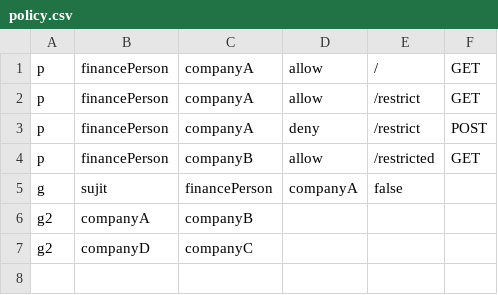
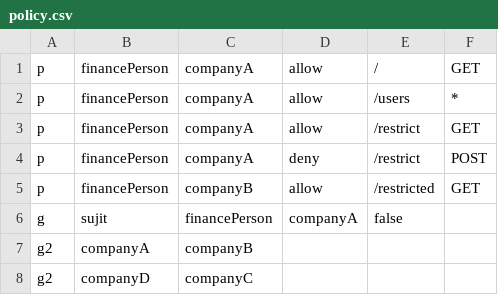
Before and after one commit to oarkflow/pkg, a CSV file: examples/policy.csv, drawn as a sheet.

```diff
--- a/examples/policy.csv
+++ b/examples/policy.csv
@@ -1,2 +1,3 @@
 p, financePerson, companyA, allow, /, GET, ""
+p, financePerson, companyA, allow, /users, *, ""
 p, financePerson, companyA, allow, /restrict, GET, ""
```
Also changed, not shown: 4 other files.
